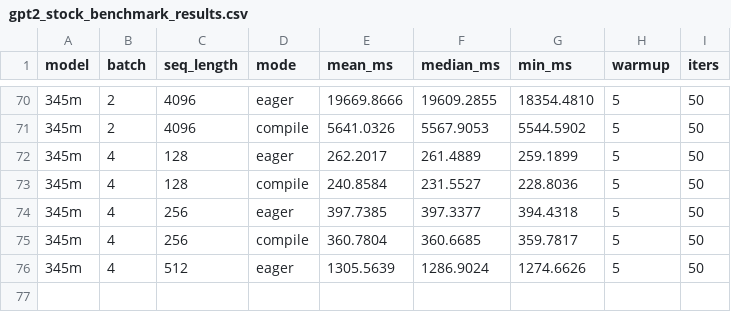
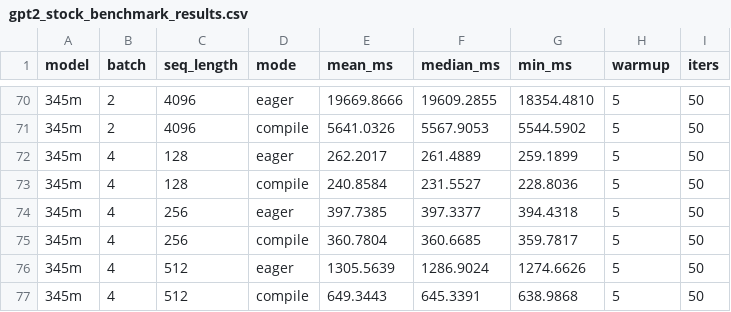
Before and after one commit to LLM-Compiler/pytorch, a CSV file: gpt2_stock_benchmark_results.csv, drawn as a sheet; only a part is shown, gaps mark what is left out.

Commit message:
Stock GPT2 compile: 345m B=4 S=512 mean=649.344ms

```diff
--- a/gpt2_stock_benchmark_results.csv
+++ b/gpt2_stock_benchmark_results.csv
@@ -76 +76,2 @@ model,batch,seq_length,mode,mean_ms,median_ms,min_ms,warmup,iters
 345m,4,512,eager,1305.5639,1286.9024,1274.6626,5,50
+345m,4,512,compile,649.3443,645.3391,638.9868,5,50
```
